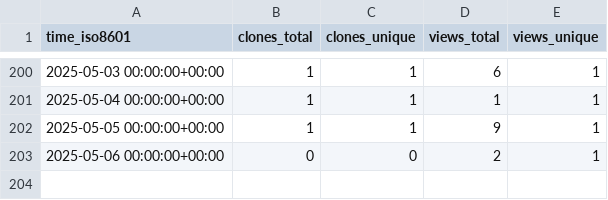
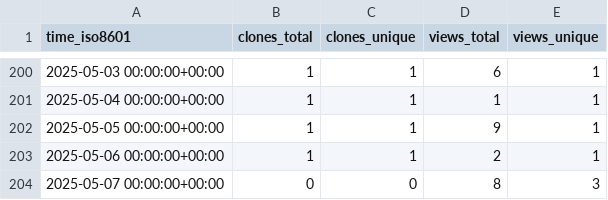
Before and after one commit to peff74/PIR_YX-358A, a CSV file: peff74/PIR_YX-358A/ghrs-data/views_clones_aggregate.csv, drawn as a sheet; only a part is shown, gaps mark what is left out.

```diff
--- a/peff74/PIR_YX-358A/ghrs-data/views_clones_aggregate.csv
+++ b/peff74/PIR_YX-358A/ghrs-data/views_clones_aggregate.csv
@@ -202,2 +202,3 @@ time_iso8601,clones_total,clones_unique,views_total,views_unique
 2025-05-05 00:00:00+00:00,1,1,9,1
-2025-05-06 00:00:00+00:00,0,0,2,1
+2025-05-06 00:00:00+00:00,1,1,2,1
+2025-05-07 00:00:00+00:00,0,0,8,3
```
Also changed, not shown: 1 other file.
